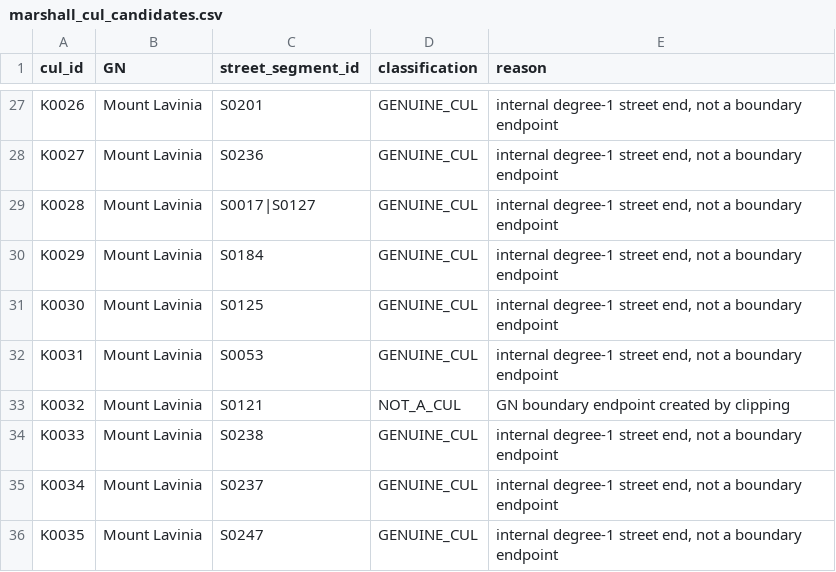
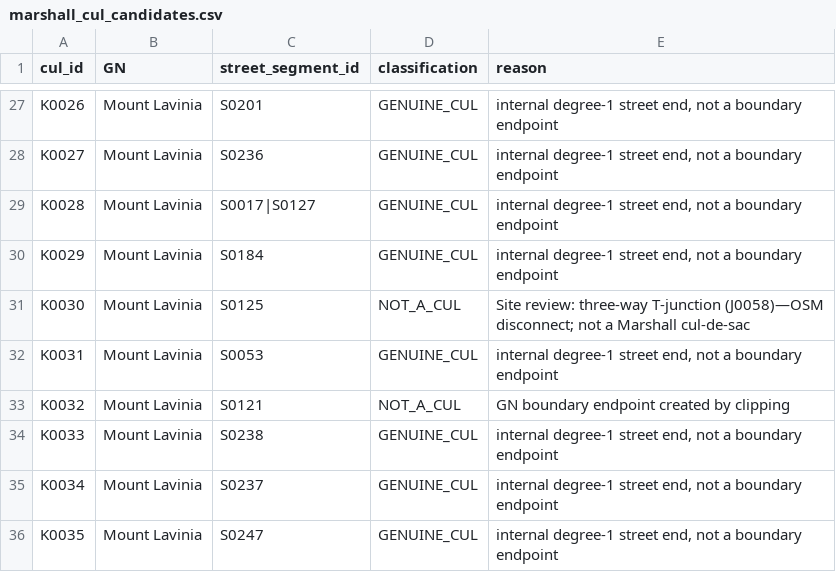
Before and after one commit to BronXTJ/mount-lavinia-dashboard, a CSV file: network_form/marshall_matrix/results/tables/marshall_cul_candidates.csv, drawn as a sheet; only a part is shown, gaps mark what is left out.

```diff
--- a/network_form/marshall_matrix/results/tables/marshall_cul_candidates.csv
+++ b/network_form/marshall_matrix/results/tables/marshall_cul_candidates.csv
@@ -30,3 +30,3 @@ K0028,Mount Lavinia,S0017|S0127,GENUINE_CUL,"internal degree-1 street end, not a
 K0029,Mount Lavinia,S0184,GENUINE_CUL,"internal degree-1 street end, not a boundary endpoint"
-K0030,Mount Lavinia,S0125,GENUINE_CUL,"internal degree-1 street end, not a boundary endpoint"
+K0030,Mount Lavinia,S0125,NOT_A_CUL,"Site review: three-way T-junction (J0058)—OSM disconnect; not a Marshall cul-de-sac"
 K0031,Mount Lavinia,S0053,GENUINE_CUL,"internal degree-1 street end, not a boundary endpoint"
```
Also changed, not shown: network_form/marshall_matrix/results/tables/marshall_culs_final.csv, network_form/marshall_matrix/results/tables/marshall_junction_review.csv, 15 other files.
